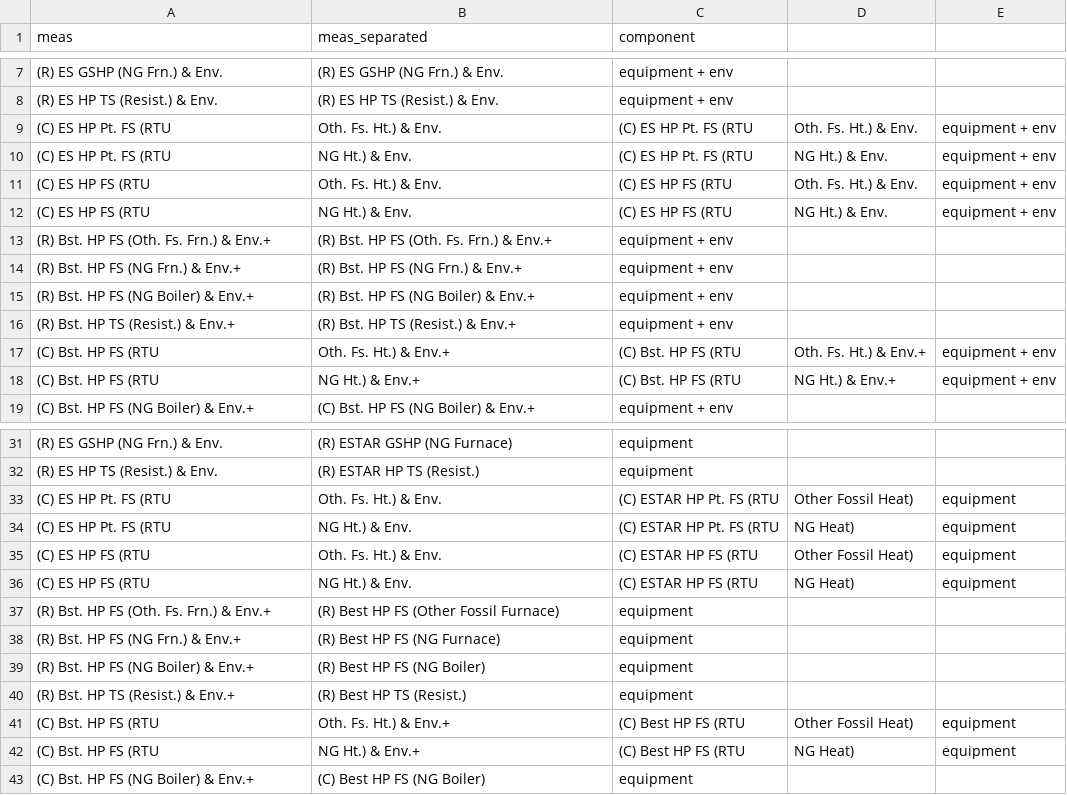
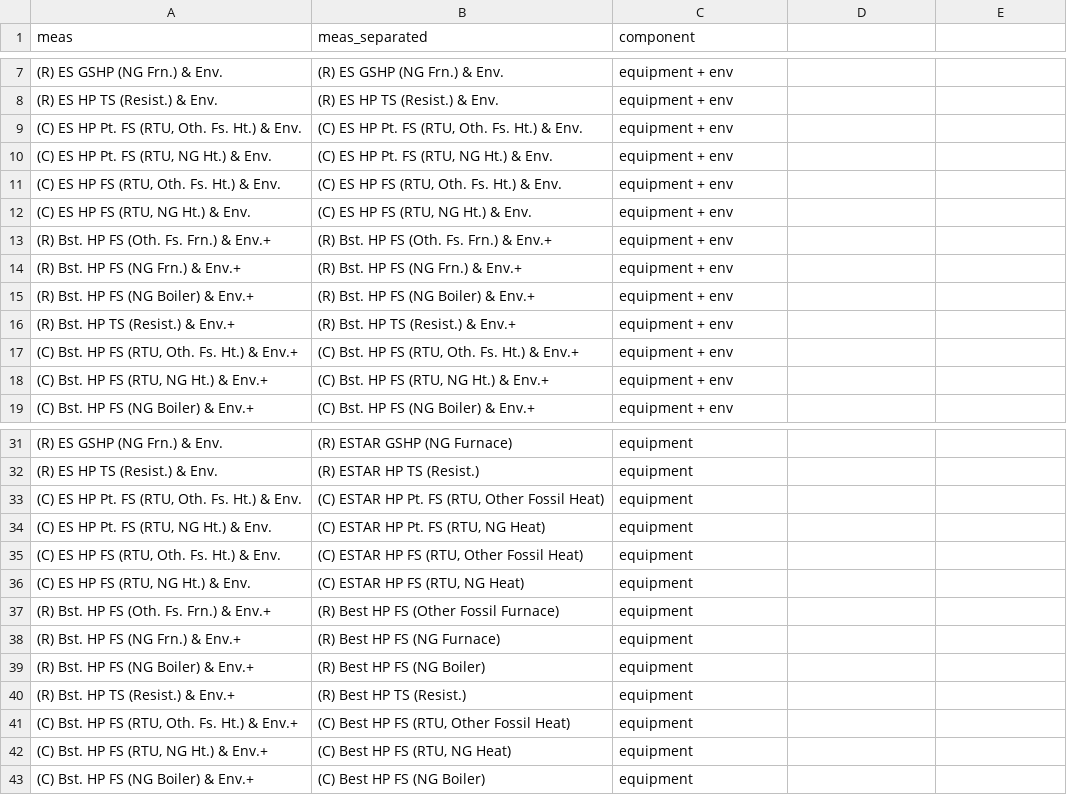
Before and after one commit to handichan/BSS-Workflow, a TSV file: map_meas/envelope_map.tsv, drawn as a sheet; only a part is shown, gaps mark what is left out; removed rows and columns are numbered as before the commit, all else as after; the diff covers the shown part only; the diff names each change by its address in the sheet, - before the commit and + after, or states it on an @@ line.

Commit message:
Fixing tabs and commas

```diff
--- a/map_meas/envelope_map.tsv
+++ b/map_meas/envelope_map.tsv
-row 9: (C) ES HP Pt. FS (RTU | Oth. Fs. Ht.) & Env. | (C) ES HP Pt. FS (RTU | Oth. Fs. Ht.) & Env. | equipment + env
-row 10: (C) ES HP Pt. FS (RTU | NG Ht.) & Env. | (C) ES HP Pt. FS (RTU | NG Ht.) & Env. | equipment + env
-row 11: (C) ES HP FS (RTU | Oth. Fs. Ht.) & Env. | (C) ES HP FS (RTU | Oth. Fs. Ht.) & Env. | equipment + env
-row 12: (C) ES HP FS (RTU | NG Ht.) & Env. | (C) ES HP FS (RTU | NG Ht.) & Env. | equipment + env
+row 9: (C) ES HP Pt. FS (RTU, Oth. Fs. Ht.) & Env. | (C) ES HP Pt. FS (RTU, Oth. Fs. Ht.) & Env. | equipment + env
+row 10: (C) ES HP Pt. FS (RTU, NG Ht.) & Env. | (C) ES HP Pt. FS (RTU, NG Ht.) & Env. | equipment + env
+row 11: (C) ES HP FS (RTU, Oth. Fs. Ht.) & Env. | (C) ES HP FS (RTU, Oth. Fs. Ht.) & Env. | equipment + env
+row 12: (C) ES HP FS (RTU, NG Ht.) & Env. | (C) ES HP FS (RTU, NG Ht.) & Env. | equipment + env
-row 17: (C) Bst. HP FS (RTU | Oth. Fs. Ht.) & Env.+ | (C) Bst. HP FS (RTU | Oth. Fs. Ht.) & Env.+ | equipment + env
-row 18: (C) Bst. HP FS (RTU | NG Ht.) & Env.+ | (C) Bst. HP FS (RTU | NG Ht.) & Env.+ | equipment + env
+row 17: (C) Bst. HP FS (RTU, Oth. Fs. Ht.) & Env.+ | (C) Bst. HP FS (RTU, Oth. Fs. Ht.) & Env.+ | equipment + env
+row 18: (C) Bst. HP FS (RTU, NG Ht.) & Env.+ | (C) Bst. HP FS (RTU, NG Ht.) & Env.+ | equipment + env
-row 33: (C) ES HP Pt. FS (RTU | Oth. Fs. Ht.) & Env. | (C) ESTAR HP Pt. FS (RTU | Other Fossil Heat) | equipment
-row 34: (C) ES HP Pt. FS (RTU | NG Ht.) & Env. | (C) ESTAR HP Pt. FS (RTU | NG Heat) | equipment
-row 35: (C) ES HP FS (RTU | Oth. Fs. Ht.) & Env. | (C) ESTAR HP FS (RTU | Other Fossil Heat) | equipment
-row 36: (C) ES HP FS (RTU | NG Ht.) & Env. | (C) ESTAR HP FS (RTU | NG Heat) | equipment
+row 33: (C) ES HP Pt. FS (RTU, Oth. Fs. Ht.) & Env. | (C) ESTAR HP Pt. FS (RTU, Other Fossil Heat) | equipment
+row 34: (C) ES HP Pt. FS (RTU, NG Ht.) & Env. | (C) ESTAR HP Pt. FS (RTU, NG Heat) | equipment
+row 35: (C) ES HP FS (RTU, Oth. Fs. Ht.) & Env. | (C) ESTAR HP FS (RTU, Other Fossil Heat) | equipment
+row 36: (C) ES HP FS (RTU, NG Ht.) & Env. | (C) ESTAR HP FS (RTU, NG Heat) | equipment
-row 41: (C) Bst. HP FS (RTU | Oth. Fs. Ht.) & Env.+ | (C) Best HP FS (RTU | Other Fossil Heat) | equipment
-row 42: (C) Bst. HP FS (RTU | NG Ht.) & Env.+ | (C) Best HP FS (RTU | NG Heat) | equipment
+row 41: (C) Bst. HP FS (RTU, Oth. Fs. Ht.) & Env.+ | (C) Best HP FS (RTU, Other Fossil Heat) | equipment
+row 42: (C) Bst. HP FS (RTU, NG Ht.) & Env.+ | (C) Best HP FS (RTU, NG Heat) | equipment
```
Also changed, not shown: 2 removed rows elsewhere in this file.
